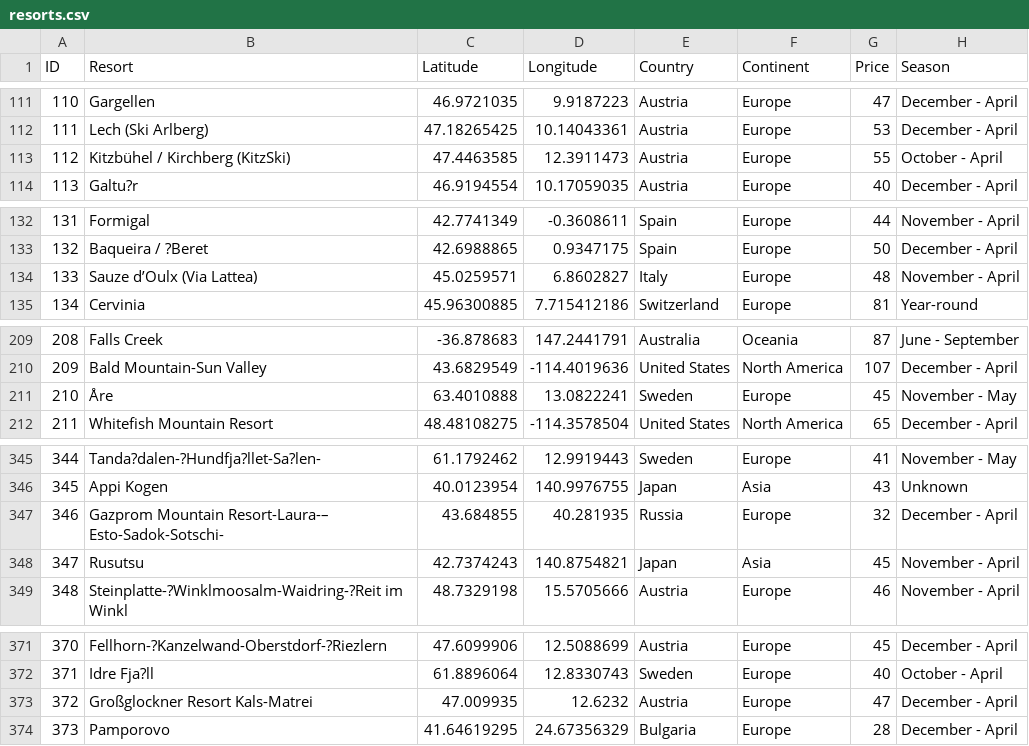
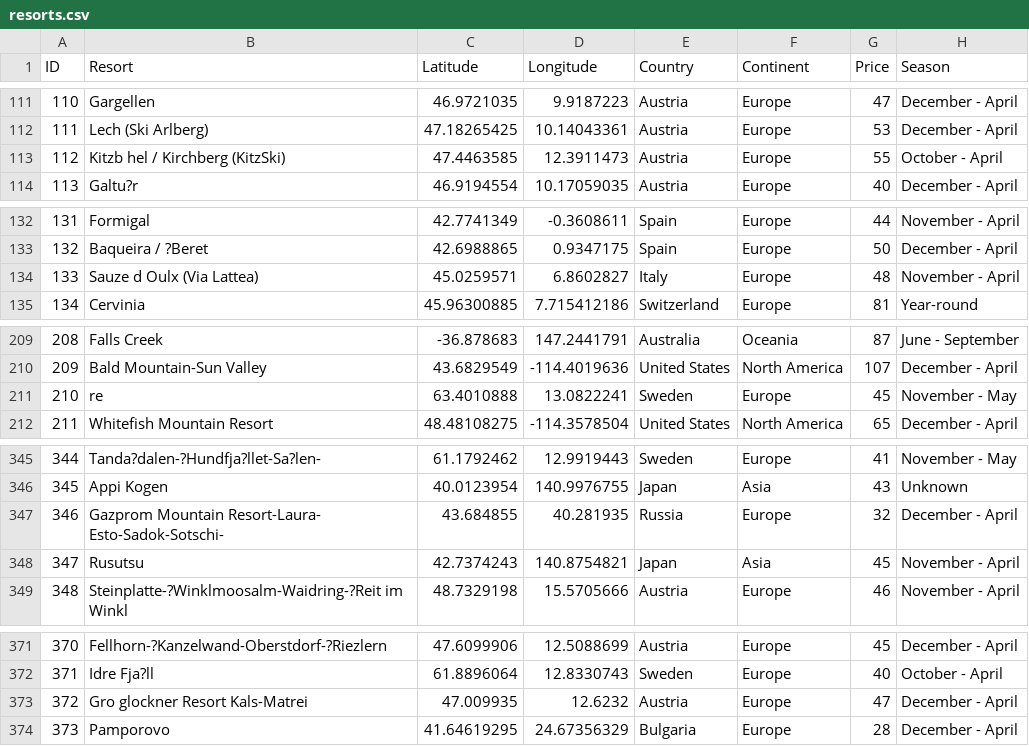
Before and after one commit to BraydenBrackett/Skiing-Visualization, a CSV file: resorts.csv, drawn as a sheet; only a part is shown, gaps mark what is left out; the diff covers the shown part only; the diff names each change by its address in the sheet, - before the commit and + after, or states it on an @@ line.

```diff
--- a/resorts.csv
+++ b/resorts.csv
-B113 (Resort): Kitzbühel / Kirchberg (KitzSki)
+B113 (Resort): Kitzb hel / Kirchberg (KitzSki)
-B134 (Resort): Sauze d’Oulx (Via Lattea)
+B134 (Resort): Sauze d Oulx (Via Lattea)
-B211 (Resort): Åre
+B211 (Resort): re
-B347 (Resort): Gazprom Mountain Resort-Laura-– Esto-Sadok-Sotschi-
+B347 (Resort): Gazprom Mountain Resort-Laura- Esto-Sadok-Sotschi-
-B373 (Resort): Großglockner Resort Kals-Matrei
+B373 (Resort): Gro glockner Resort Kals-Matrei
```
Also changed, not shown: 18 edited cells elsewhere in this file, 1 other file.
